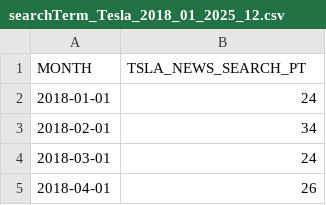
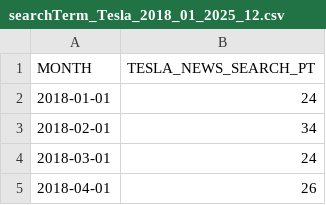
Before and after one commit to heyliceeee/Google-Trends-Data, a CSV file: data/searchTerm_Tesla_2018_01_2025_12.csv, drawn as a sheet; only a part is shown.

Commit message:
✨feat: Data Exploration - Tesla

```diff
--- a/data/searchTerm_Tesla_2018_01_2025_12.csv
+++ b/data/searchTerm_Tesla_2018_01_2025_12.csv
@@ -1,2 +1,2 @@
-MONTH,TSLA_NEWS_SEARCH_PT
+MONTH,TESLA_NEWS_SEARCH_PT
 "2018-01-01",24
```
Also changed, not shown: 1 other file.
